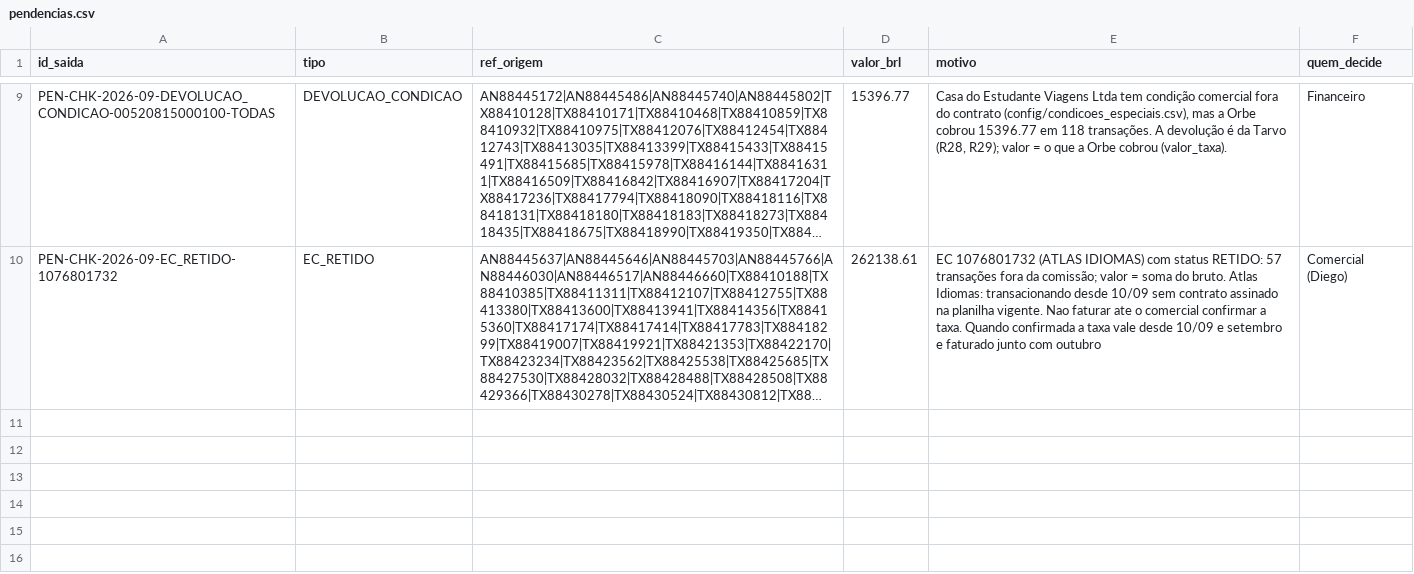
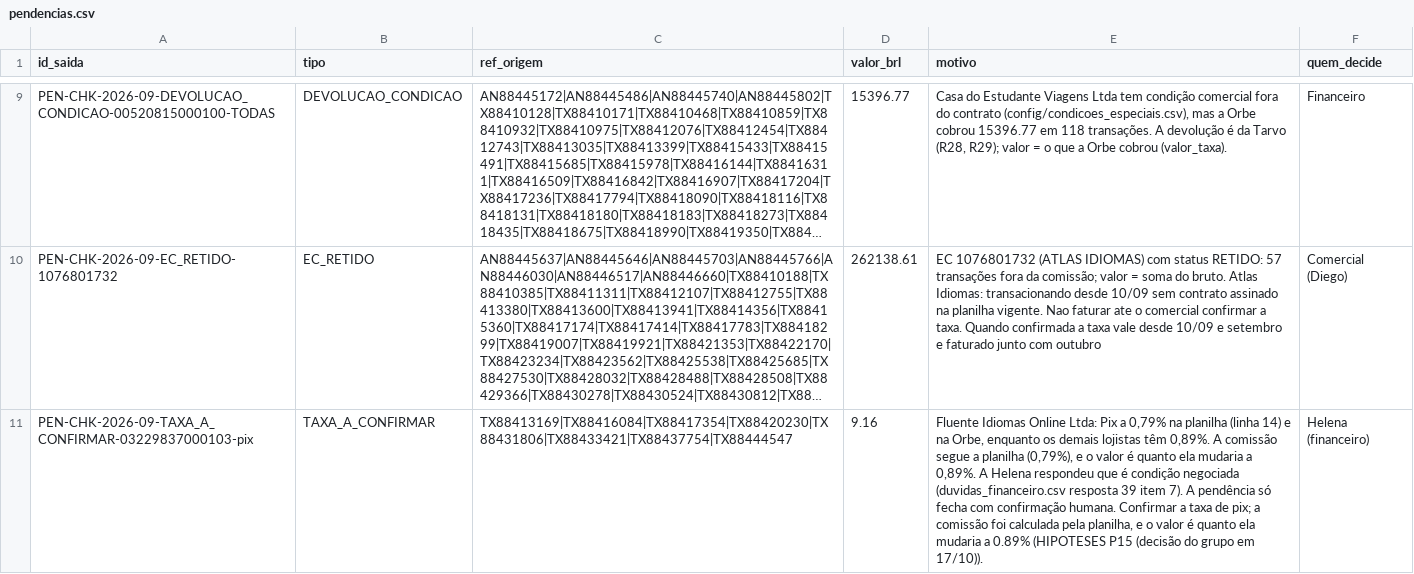
Before and after one commit to matos01pedro26-lab/hackaton_barte, a CSV file: saida/checkouts/pendencias.csv, drawn as a sheet; only a part is shown, gaps mark what is left out; long unchanged cells end in …; the diff names each change by its address in the sheet, - before the commit and + after, or states it on an @@ line.

```diff
--- a/saida/checkouts/pendencias.csv
+++ b/saida/checkouts/pendencias.csv
+row 11: PEN-CHK-2026-09-TAXA_A_CONFIRMAR-03229837000103-pix | TAXA_A_CONFIRMAR | TX88413169|TX88416084|TX88417354|TX88420230|TX88431806|TX88433421|TX88437754|TX88444547 | 9.16 | Fluente Idiomas Online Ltda: Pix a 0,79% na planilha (linha 14) e na Orbe, enquanto os demais lojistas têm 0,89%. A comissão segue a planilha (0,79%), e o valor é quanto ela mudaria a 0,89%. A Helena respondeu que é condição negociada (duvidas_financeiro.csv resposta 39 item 7). A pendência só fecha com confirmação humana. Confirmar a taxa de pix; a comissão foi calculada pela planilha, e o valor é quanto ela mudaria a 0.89% (HIPOTESES P15 (decisão do grupo em 17/10)). | Helena (financeiro)
```
Also changed, not shown: config/pendencias_bancos.csv, saida/checkouts/rastro.csv, 43 other files.
